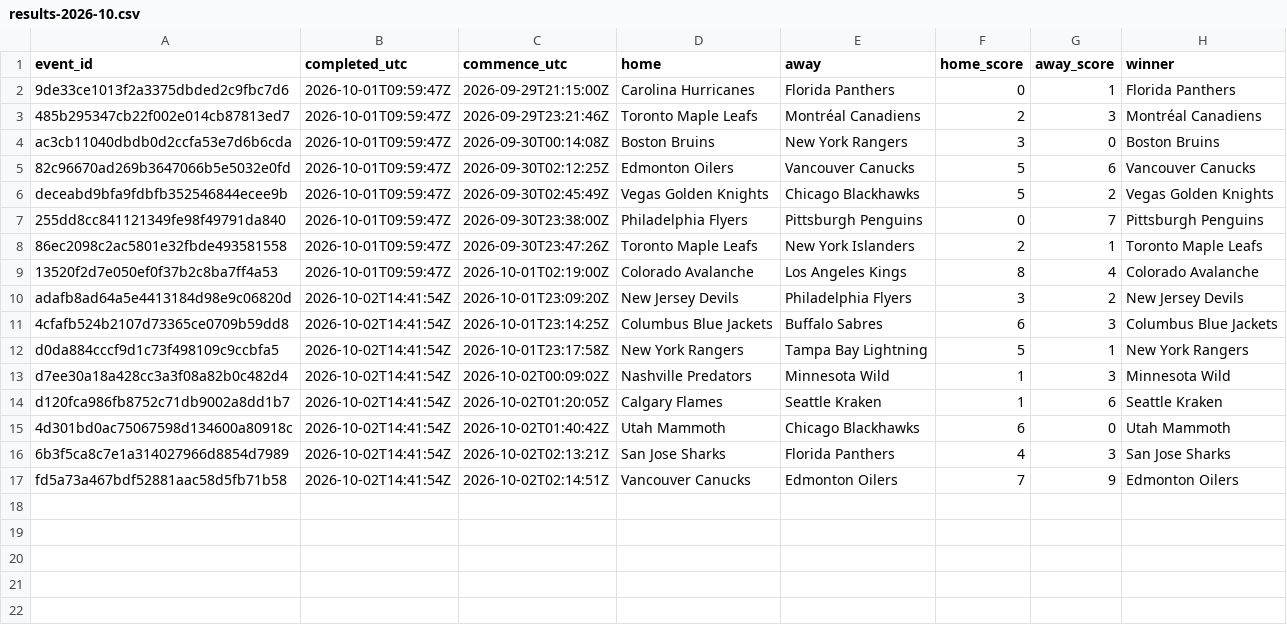
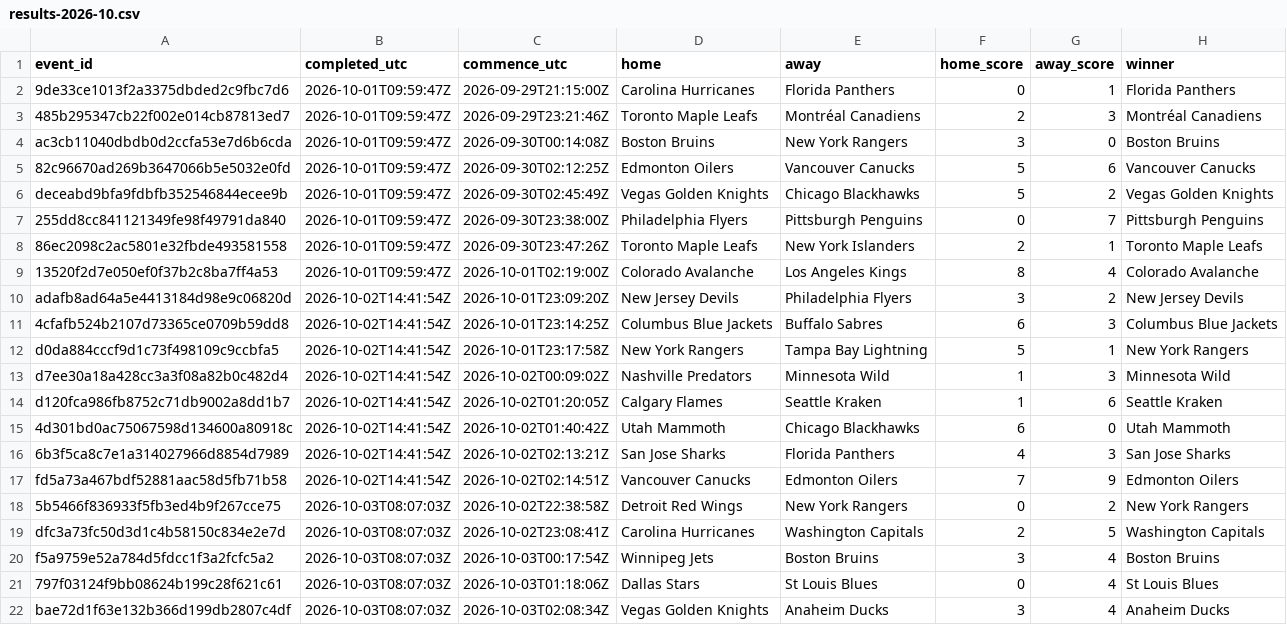
Before and after one commit to felix1975men-cpu/odds-monitor, a CSV file: data/nhl/results-2026-10.csv, drawn as a sheet.

Commit message:
nhl results 2026-10-03

```diff
--- a/data/nhl/results-2026-10.csv
+++ b/data/nhl/results-2026-10.csv
@@ -17 +17,6 @@ d120fca986fb8752c71db9002a8dd1b7,2026-10-02T14:41:54Z,2026-10-02T01:20:05Z,Calga
 fd5a73a467bdf52881aac58d5fb71b58,2026-10-02T14:41:54Z,2026-10-02T02:14:51Z,Vancouver Canucks,Edmonton Oilers,7,9,Edmonton Oilers
+5b5466f836933f5fb3ed4b9f267cce75,2026-10-03T08:07:03Z,2026-10-02T22:38:58Z,Detroit Red Wings,New York Rangers,0,2,New York Rangers
+dfc3a73fc50d3d1c4b58150c834e2e7d,2026-10-03T08:07:03Z,2026-10-02T23:08:41Z,Carolina Hurricanes,Washington Capitals,2,5,Washington Capitals
+f5a9759e52a784d5fdcc1f3a2fcfc5a2,2026-10-03T08:07:03Z,2026-10-03T00:17:54Z,Winnipeg Jets,Boston Bruins,3,4,Boston Bruins
+797f03124f9bb08624b199c28f621c61,2026-10-03T08:07:03Z,2026-10-03T01:18:06Z,Dallas Stars,St Louis Blues,0,4,St Louis Blues
+bae72d1f63e132b366d199db2807c4df,2026-10-03T08:07:03Z,2026-10-03T02:08:34Z,Vegas Golden Knights,Anaheim Ducks,3,4,Anaheim Ducks
```
